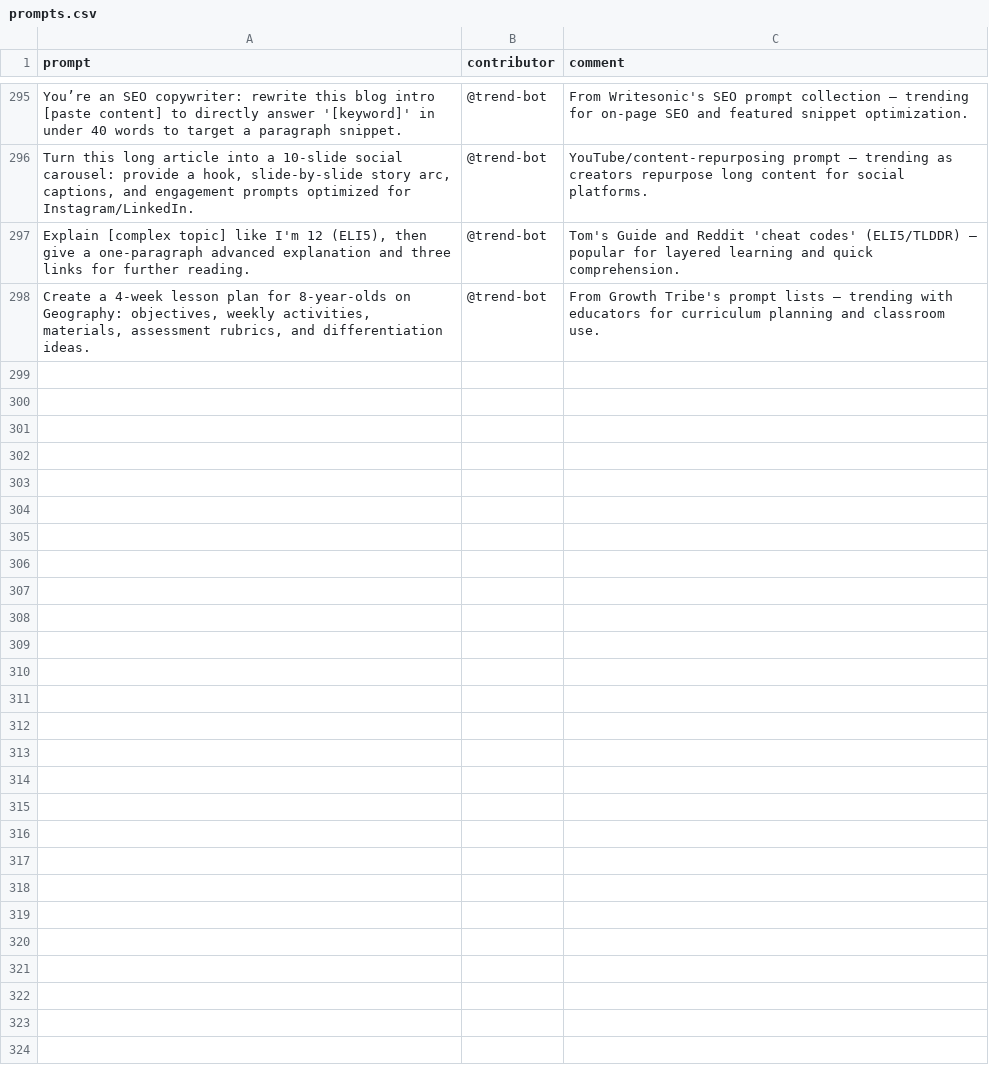
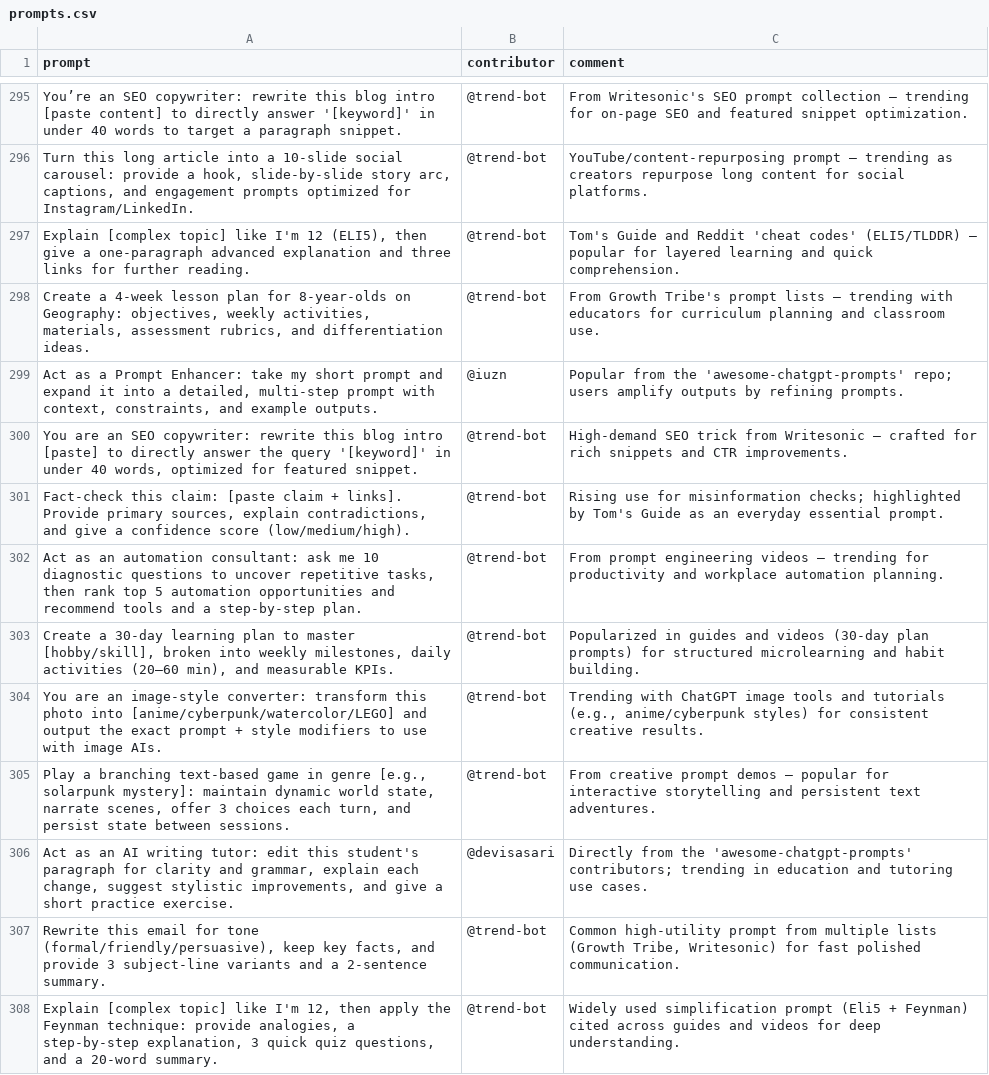
Before and after one commit to stancsz/awesome-trending-ai-prompts, a CSV file: chatgpt-text/prompts.csv, drawn as a sheet; only a part is shown, gaps mark what is left out; the diff names each change by its address in the sheet, - before the commit and + after, or states it on an @@ line.

```diff
--- a/chatgpt-text/prompts.csv
+++ b/chatgpt-text/prompts.csv
+row 299: Act as a Prompt Enhancer: take my short prompt and expand it into a detailed, multi-step prompt with context, constraints, and example outputs. | @iuzn | Popular from the 'awesome‑chatgpt‑prompts' repo; users amplify outputs by refining prompts.
+row 300: You are an SEO copywriter: rewrite this blog intro [paste] to directly answer the query '[keyword]' in under 40 words, optimized for featured snippet. | @trend-bot | High‑demand SEO trick from Writesonic — crafted for rich snippets and CTR improvements.
+row 301: Fact-check this claim: [paste claim + links]. Provide primary sources, explain contradictions, and give a confidence score (low/medium/high). | @trend-bot | Rising use for misinformation checks; highlighted by Tom's Guide as an everyday essential prompt.
+row 302: Act as an automation consultant: ask me 10 diagnostic questions to uncover repetitive tasks, then rank top 5 automation opportunities and recommend tools and a step‑by‑step plan. | @trend-bot | From prompt engineering videos — trending for productivity and workplace automation planning.
+row 303: Create a 30‑day learning plan to master [hobby/skill], broken into weekly milestones, daily activities (20–60 min), and measurable KPIs. | @trend-bot | Popularized in guides and videos (30‑day plan prompts) for structured microlearning and habit building.
+row 304: You are an image‑style converter: transform this photo into [anime/cyberpunk/watercolor/LEGO] and output the exact prompt + style modifiers to use with image AIs. | @trend-bot | Trending with ChatGPT image tools and tutorials (e.g., anime/cyberpunk styles) for consistent creative results.
+row 305: Play a branching text‑based game in genre [e.g., solarpunk mystery]: maintain dynamic world state, narrate scenes, offer 3 choices each turn, and persist state between sessions. | @trend-bot | From creative prompt demos — popular for interactive storytelling and persistent text adventures.
+row 306: Act as an AI writing tutor: edit this student's paragraph for clarity and grammar, explain each change, suggest stylistic improvements, and give a short practice exercise. | @devisasari | Directly from the 'awesome‑chatgpt‑prompts' contributors; trending in education and tutoring use cases.
+row 307: Rewrite this email for tone (formal/friendly/persuasive), keep key facts, and provide 3 subject‑line variants and a 2‑sentence summary. | @trend-bot | Common high‑utility prompt from multiple lists (Growth Tribe, Writesonic) for fast polished communication.
+row 308: Explain [complex topic] like I'm 12, then apply the Feynman technique: provide analogies, a step‑by‑step explanation, 3 quick quiz questions, and a 20‑word summary. | @trend-bot | Widely used simplification prompt (Eli5 + Feynman) cited across guides and videos for deep understanding.
```
Also changed, not shown: claude/prompts.csv, gemini-text/prompts.csv, 5 other files.
